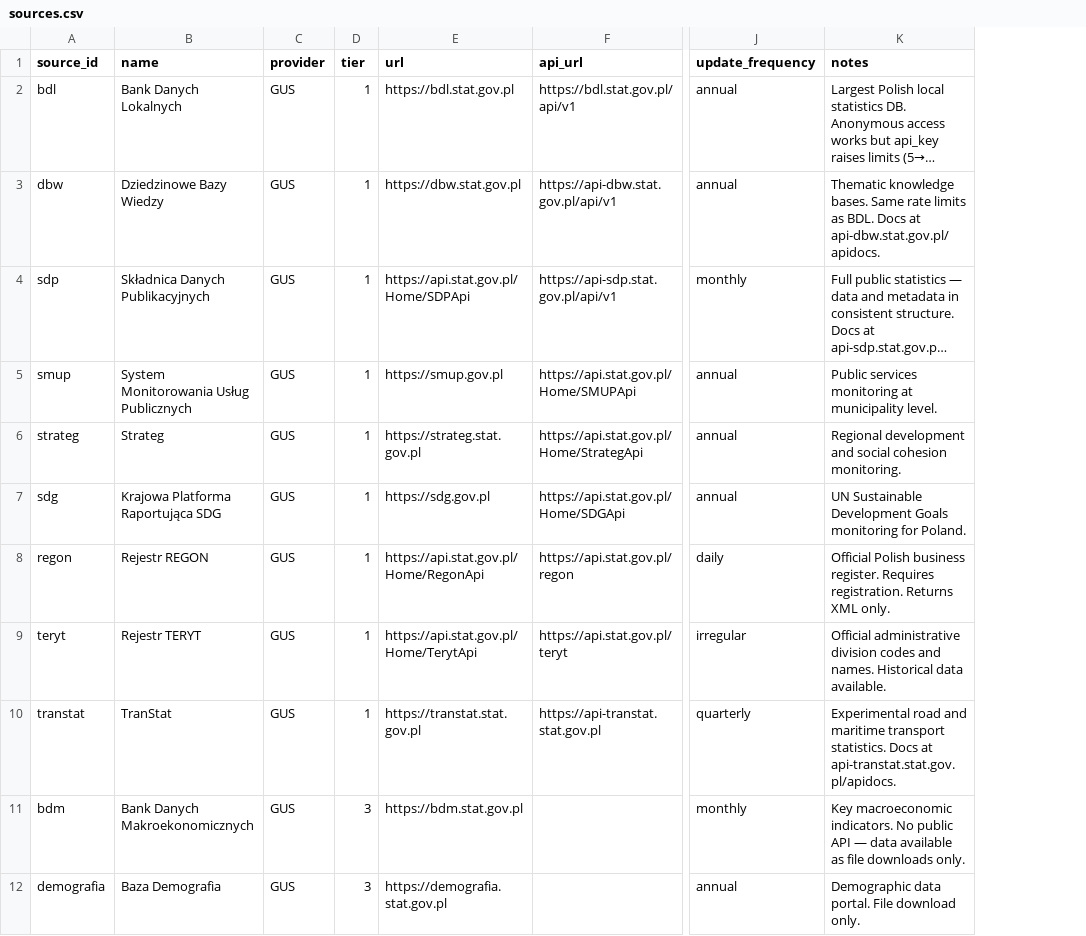
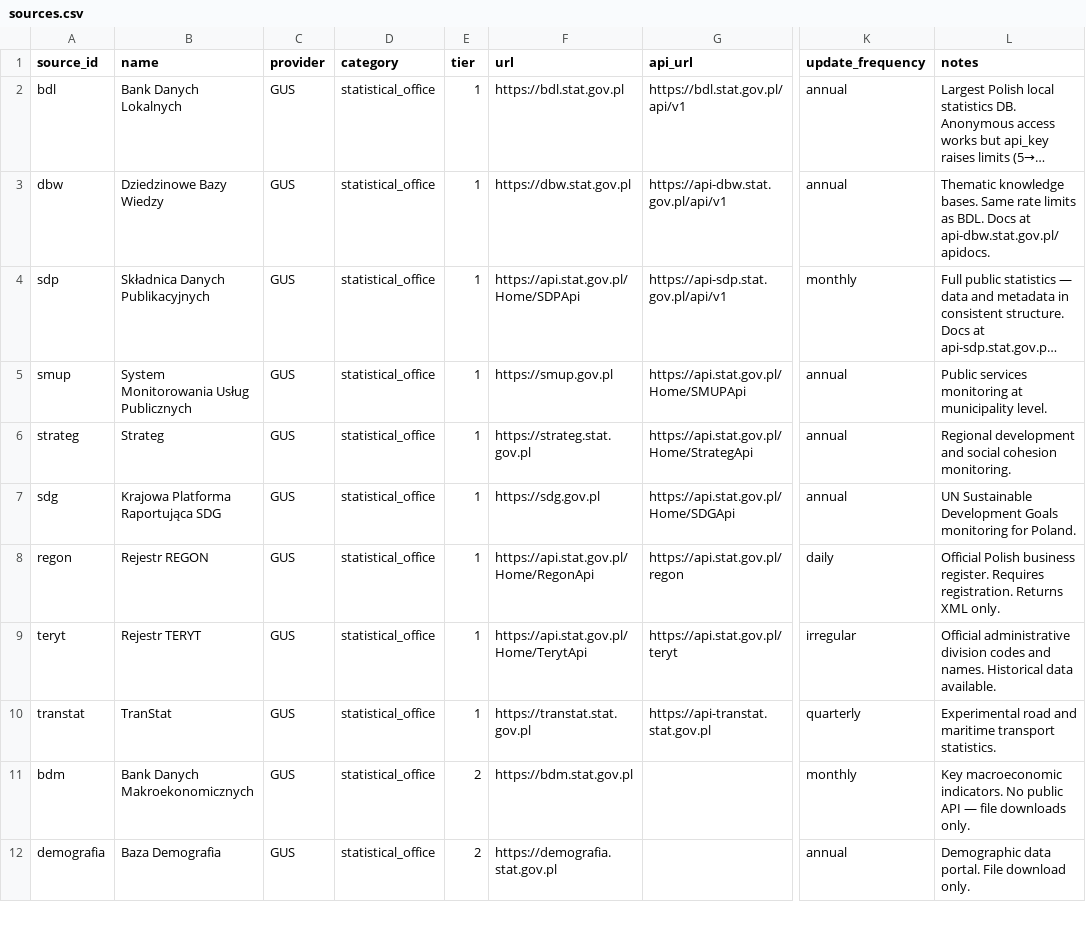
Before and after one commit to rutkala/open-reporting, a CSV file: platform/database/data/sources.csv, drawn as a sheet; only a part is shown, gaps mark what is left out; long unchanged cells end in …; addresses are those after the commit; the diff covers the shown part only; the diff names each change by its address in the sheet, - before the commit and + after, or states it on an @@ line.

```diff
--- a/platform/database/data/sources.csv
+++ b/platform/database/data/sources.csv
+column D (category), rows 2-12: all statistical_office
-L10 (notes): …transport statistics. Docs at api-transtat.stat.gov.pl/apidocs.
+L10 (notes): …transport statistics.
-E11:E12 (tier): 3
+E11:E12 (tier): 2
-L11 (notes): …API — data available as file downloads…
+L11 (notes): …API — file downloads…
```
Also changed, not shown: 11 edited cells elsewhere in this file, 2 other files.
